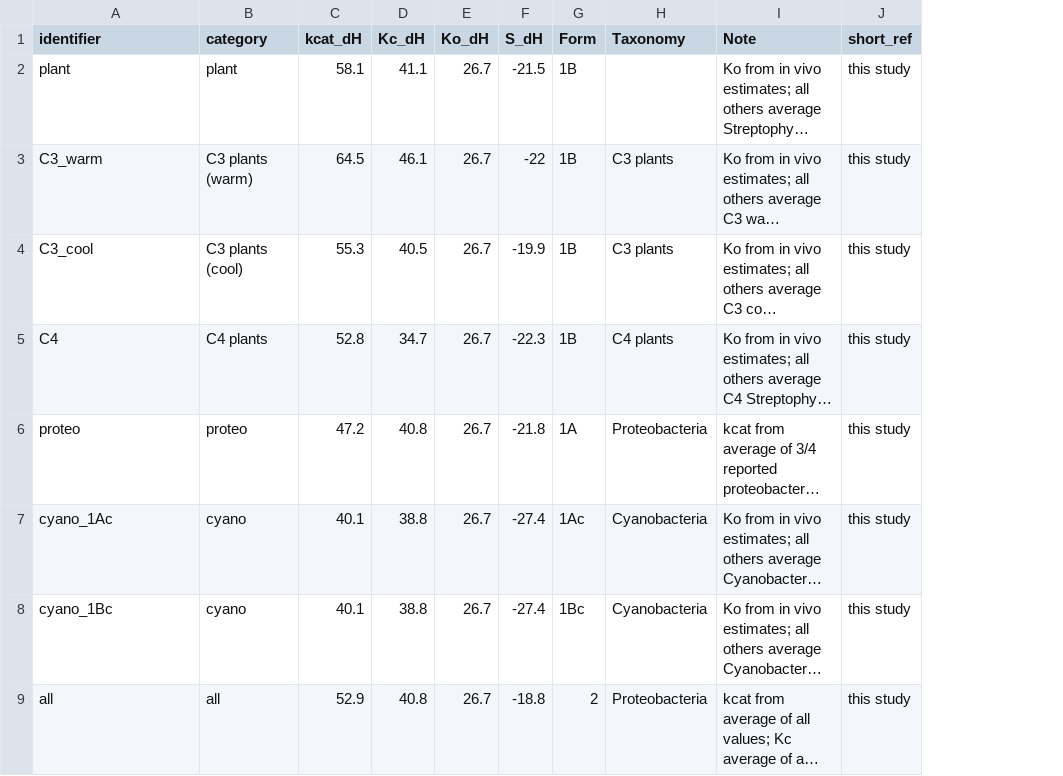
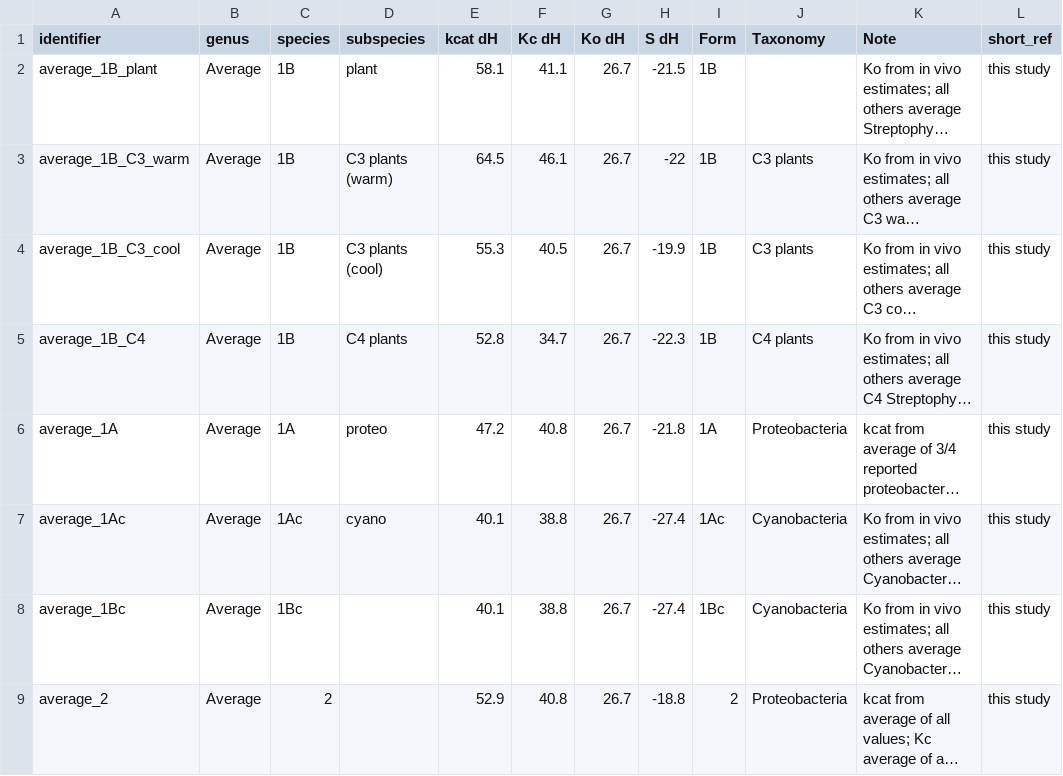
Before and after one commit to keharr/rbcmodel, a CSV file: inst/extdata/temp_dependence_averaged.csv, drawn as a sheet; long unchanged cells end in …; addresses are those after the commit; the diff names each change by its address in the sheet, - before the commit and + after, or states it on an @@ line.

```diff
--- a/inst/extdata/temp_dependence_averaged.csv
+++ b/inst/extdata/temp_dependence_averaged.csv
+column B (genus), rows 2-9: all Average
+column C (species), rows 2-9: 1B | 1B | 1B | 1B | 1A | 1Ac | 1Bc | 2
-D1: category
+D1: subspecies
-E1: kcat_dH
+E1: kcat dH
-F1: Kc_dH
+F1: Kc dH
-G1: Ko_dH
+G1: Ko dH
-H1: S_dH
+H1: S dH
-A2 (identifier): plant
+A2 (identifier): average_1B_plant
-A3 (identifier): C3_warm
+A3 (identifier): average_1B_C3_warm
-A4 (identifier): C3_cool
+A4 (identifier): average_1B_C3_cool
-A5 (identifier): C4
+A5 (identifier): average_1B_C4
-A6 (identifier): proteo
+A6 (identifier): average_1A
-A7 (identifier): cyano_1Ac
+A7 (identifier): average_1Ac
-A8 (identifier): cyano_1Bc
+A8 (identifier): average_1Bc
-D8 (subspecies): cyano
+D8 (subspecies): (empty)
-A9 (identifier): all
+A9 (identifier): average_2
-D9 (subspecies): all
+D9 (subspecies): (empty)
```
Also changed, not shown: inst/extdata/Rubisco_kinetics_25C.csv, inst/extdata/Rubisco_kinetics_abridged.csv, 8 other files.
